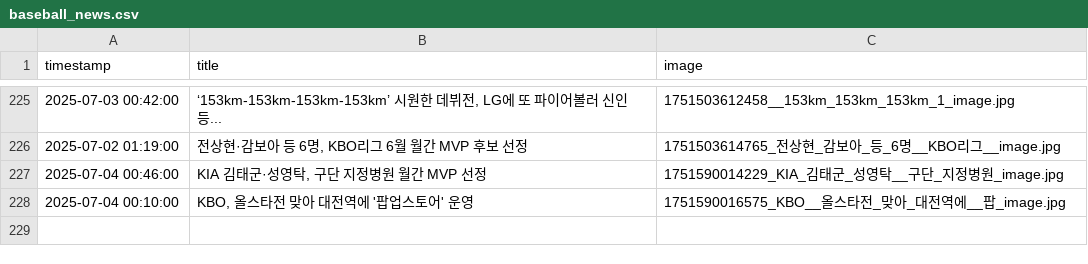
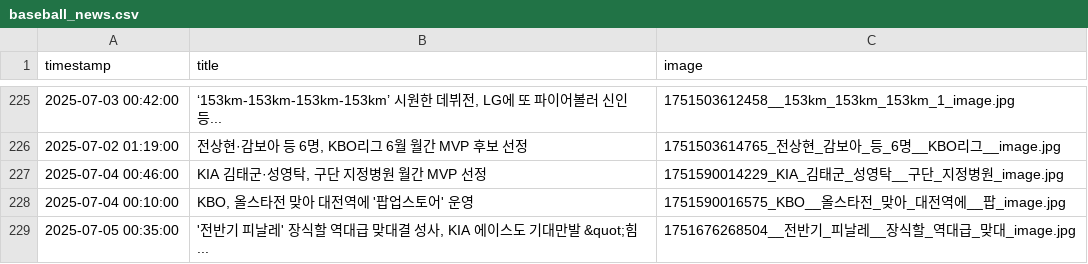
Before and after one commit to thousandyehyang-archive/kbo-news-crawl, a CSV file: baseball_news.csv, drawn as a sheet; only a part is shown, gaps mark what is left out.

```diff
--- a/baseball_news.csv
+++ b/baseball_news.csv
@@ -228 +228,2 @@ timestamp,title,image
 2025-07-04 00:10:00,"KBO, 올스타전 맞아 대전역에 '팝업스토어' 운영",1751590016575_KBO__올스타전_맞아_대전역에__팝_image.jpg
+2025-07-05 00:35:00,"'전반기 피날레' 장식할 역대급 맞대결 성사, KIA 에이스도 기대만발 &quot;힘...",1751676268504__전반기_피날레__장식할_역대급_맞대_image.jpg
```
Also changed, not shown: 3 other files.
